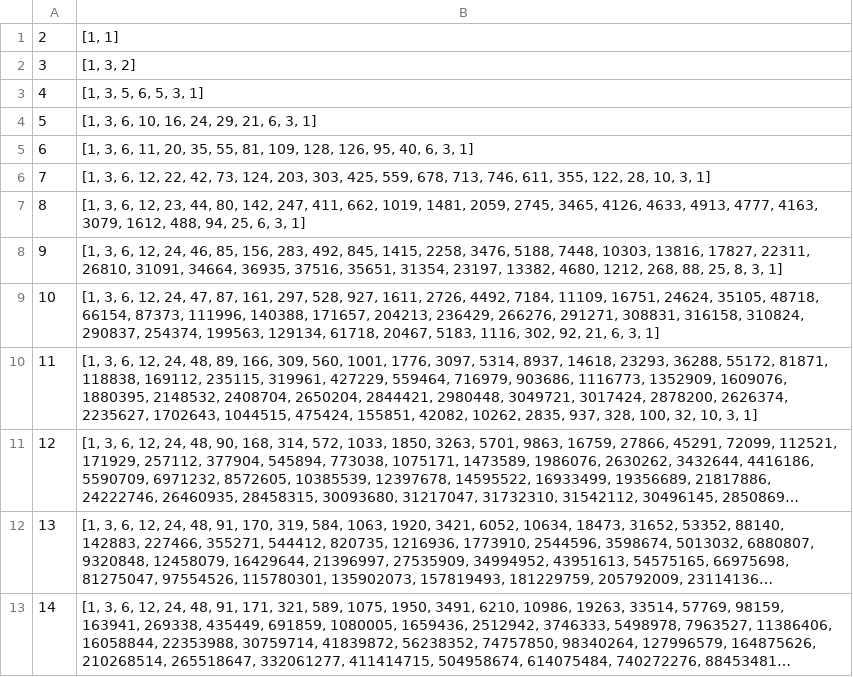
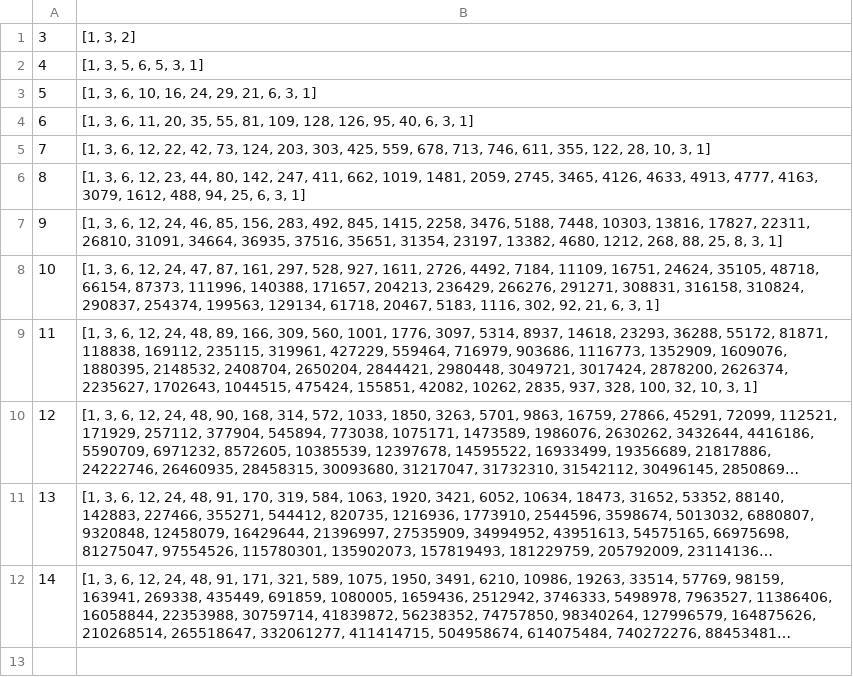
Before and after one commit to vlzm/cayleypy, a CSV file: cayleypy/data/lrx_cayley_growth.csv, drawn as a sheet; long unchanged cells end in …; the diff names each change by its address in the sheet, - before the commit and + after, or states it on an @@ line.

```diff
--- a/cayleypy/data/lrx_cayley_growth.csv
+++ b/cayleypy/data/lrx_cayley_growth.csv
-row 1: 2 | [1, 1]
```
Also changed, not shown: cayleypy/data/top_spin_coset_growth.csv, 2 other files.
